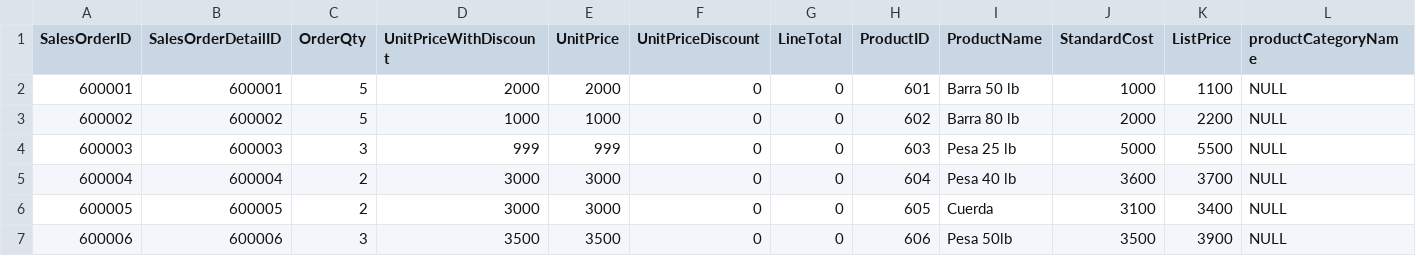
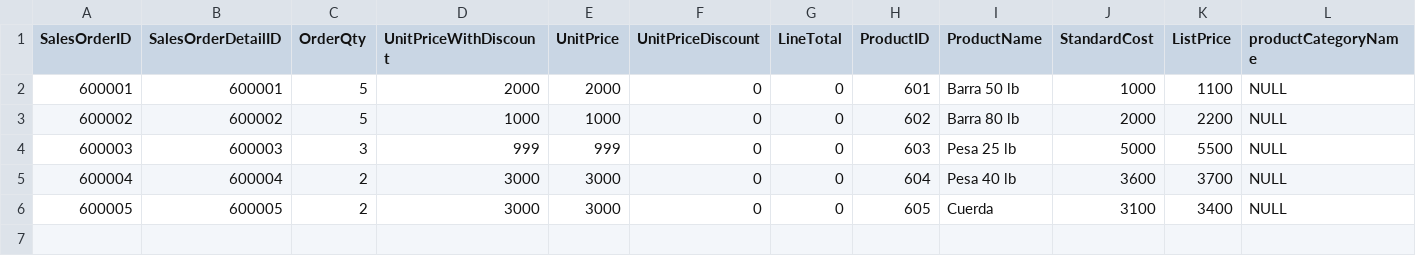
Before and after one commit to Rojazo99/sucursal, a CSV file: sucursal 3.csv, drawn as a sheet; only a part is shown; rows hold the shown columns only; the diff names each change by its address in the sheet, - before the commit and + after, or states it on an @@ line.

Commit message:
Update sucursal 3.csv

```diff
--- a/sucursal 3.csv
+++ b/sucursal 3.csv
-row 7: 600006 | 600006 | 3 | 3500 | 3500 | 0 | 0 | 606 | Pesa 50lb | 3500 | 3900 | NULL
```
